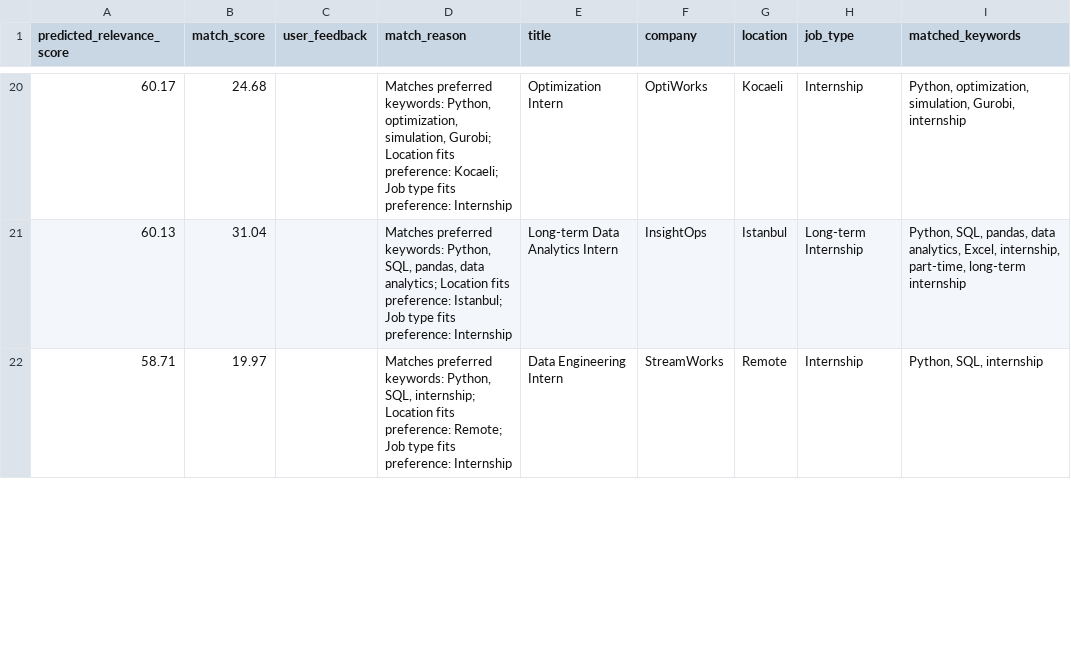
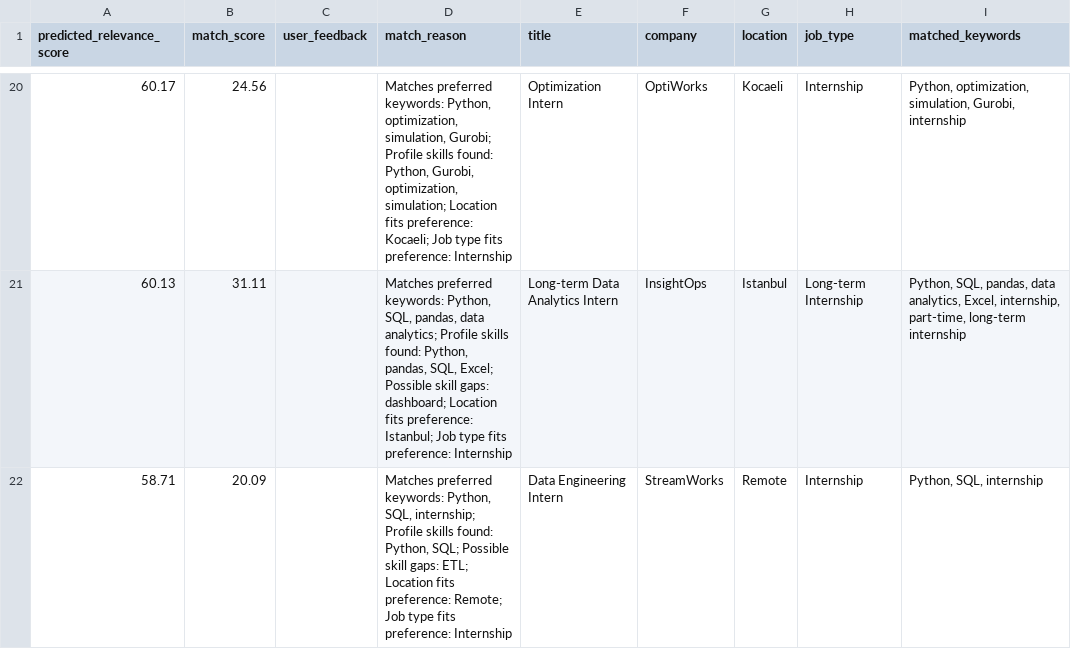
Before and after one commit to sila-kara/personal-career-opportunity-tracker, a CSV file: outputs/feedback_model_predictions.csv, drawn as a sheet; only a part is shown, gaps mark what is left out; the diff covers the shown part only; the diff names each change by its address in the sheet, - before the commit and + after, or states it on an @@ line.

```diff
--- a/outputs/feedback_model_predictions.csv
+++ b/outputs/feedback_model_predictions.csv
-B20 (match_score): 24.68
+B20 (match_score): 24.56
-D20 (match_reason): …simulation, Gurobi; Location fits…
+D20 (match_reason): …simulation, Gurobi; Profile skills found: Python, Gurobi, optimization, simulation; Location fits…
-B21 (match_score): 31.04
+B21 (match_score): 31.11
-D21 (match_reason): …data analytics; Location fits…
+D21 (match_reason): …data analytics; Profile skills found: Python, pandas, SQL, Excel; Possible skill gaps: dashboard; Location fits…
-B22 (match_score): 19.97
+B22 (match_score): 20.09
-D22 (match_reason): …SQL, internship; Location fits…
+D22 (match_reason): …SQL, internship; Profile skills found: Python, SQL; Possible skill gaps: ETL; Location fits…
```
Also changed, not shown: 35 edited cells elsewhere in this file, outputs/google_sheets_ready.csv, outputs/matched_jobs.csv, 5 other files.
